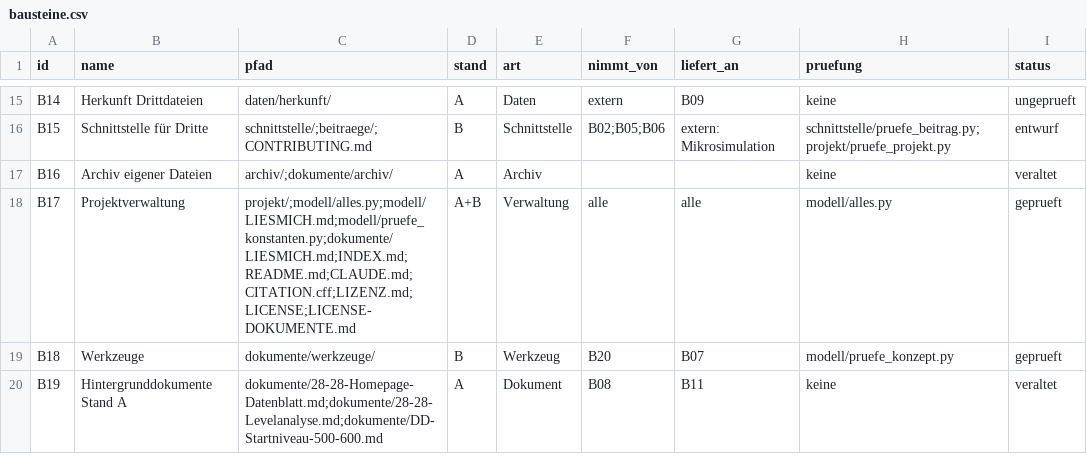
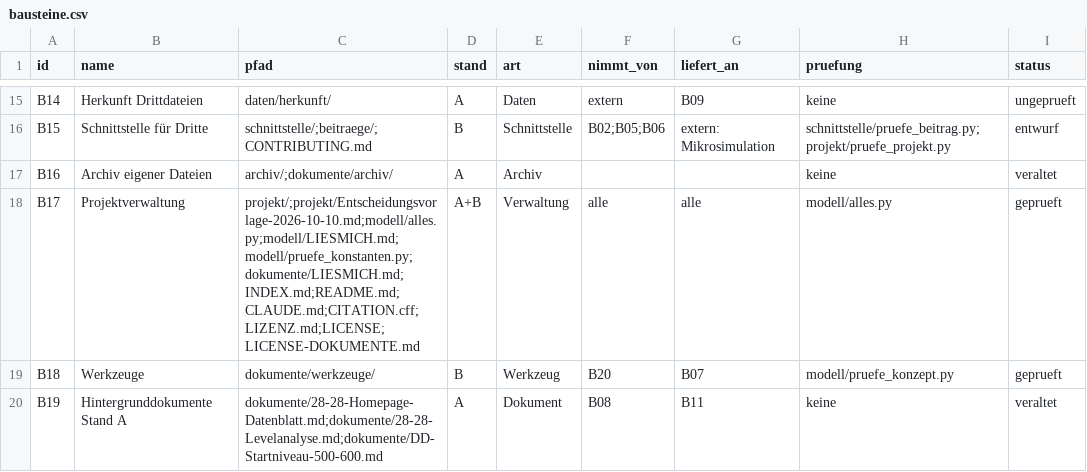
Before and after one commit to archicrowd/2828, a CSV file: projekt/bausteine.csv, drawn as a sheet; only a part is shown, gaps mark what is left out; the diff names each change by its address in the sheet, - before the commit and + after, or states it on an @@ line.

```diff
--- a/projekt/bausteine.csv
+++ b/projekt/bausteine.csv
-C18 (pfad): projekt/;modell/alles.py;modell/LIESMICH.md;modell/pruefe_konstanten.py;dokumente/LIESMICH.md;INDEX.md;README.md;CLAUDE.md;CITATION.cff;LIZENZ.md;LICENSE;LICENSE-DOKUMENTE.md
+C18 (pfad): projekt/;projekt/Entscheidungsvorlage-2026-10-10.md;modell/alles.py;modell/LIESMICH.md;modell/pruefe_konstanten.py;dokumente/LIESMICH.md;INDEX.md;README.md;CLAUDE.md;CITATION.cff;LIZENZ.md;LICENSE;LICENSE-DOKUMENTE.md
```
Also changed, not shown: 3 other files.
